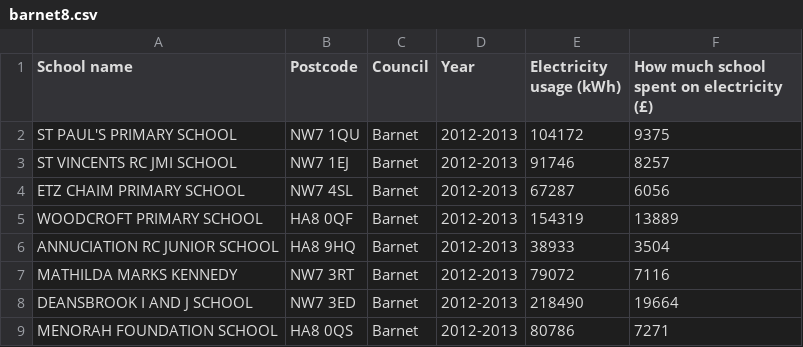
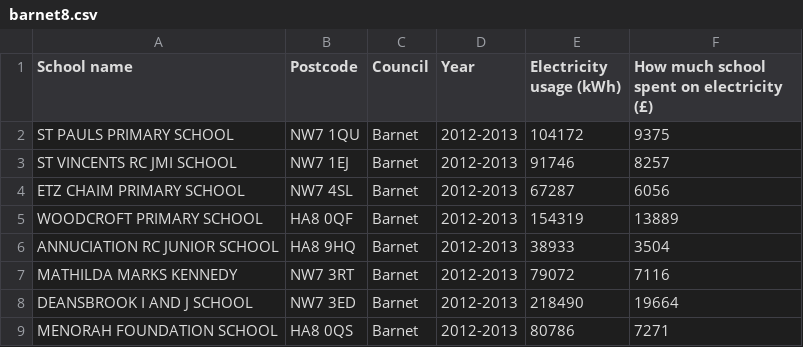
Before and after one commit to trbedwards/hack4good, a CSV file: data/barnet8.csv, drawn as a sheet.

Commit message:
Removed apostraphe in ST PAULS

```diff
--- a/data/barnet8.csv
+++ b/data/barnet8.csv
@@ -1,3 +1,3 @@
 School name,Postcode,Council,Year,Electricity usage (kWh),How much school spent on electricity (£)
-ST PAUL'S PRIMARY SCHOOL,NW7 1QU,Barnet,2012-2013,104172,9375
+ST PAULS PRIMARY SCHOOL,NW7 1QU,Barnet,2012-2013,104172,9375
 ST VINCENTS RC JMI SCHOOL,NW7 1EJ,Barnet,2012-2013,91746,8257
```
Also changed, not shown: 1 other file.
